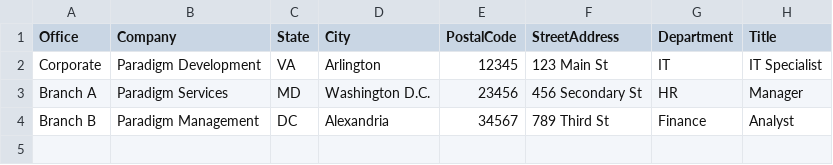
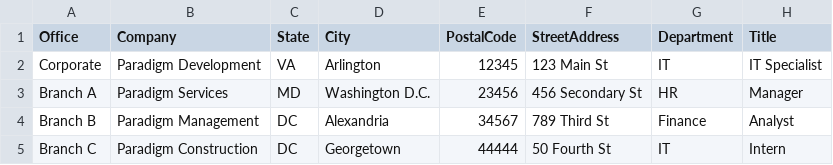
Before and after one commit to theredplanetsings/automationAD, a CSV file: correctlyformatted.csv, drawn as a sheet; the diff names each change by its address in the sheet, - before the commit and + after, or states it on an @@ line.

Commit message:
Update correctlyformatted.csv

```diff
--- a/correctlyformatted.csv
+++ b/correctlyformatted.csv
+row 5: Branch C | Paradigm Construction | DC | Georgetown | 44444 | 50 Fourth St | IT | Intern
```
